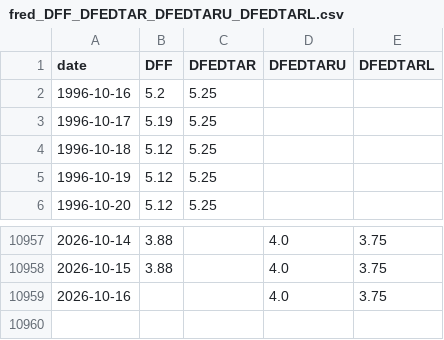
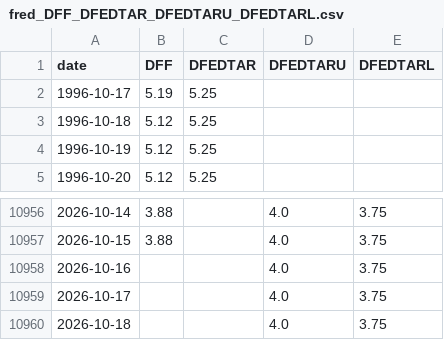
Before and after one commit to aigenmod/munidata, a CSV file: data/fred_DFF_DFEDTAR_DFEDTARU_DFEDTARL.csv, drawn as a sheet; only a part is shown, gaps mark what is left out; removed rows and columns are numbered as before the commit, all else as after; the diff names each change by its address in the sheet, - before the commit and + after, or states it on an @@ line.

```diff
--- a/data/fred_DFF_DFEDTAR_DFEDTARU_DFEDTARL.csv
+++ b/data/fred_DFF_DFEDTAR_DFEDTARU_DFEDTARL.csv
-row 2: 1996-10-16 | 5.2 | 5.25
+row 10959: 2026-10-17 |  |  | 4.0 | 3.75
+row 10960: 2026-10-18 |  |  | 4.0 | 3.75
```
